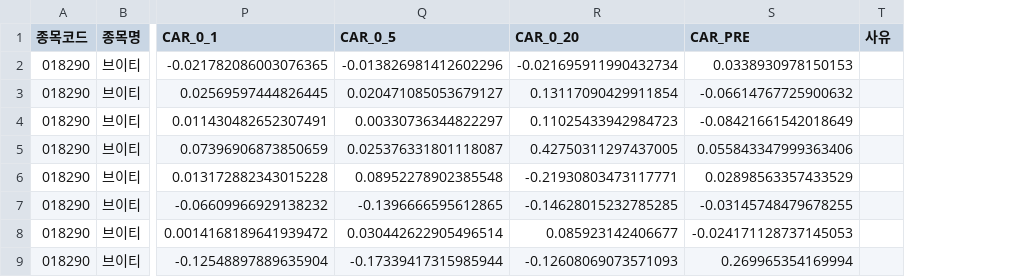
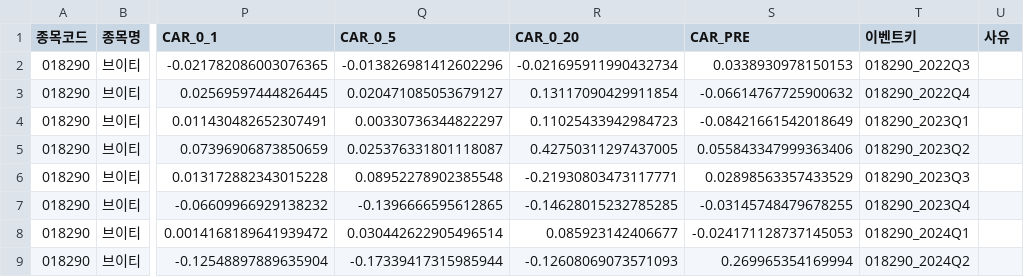
Before and after one commit to brian5241/cosmetics-earnings-car, a CSV file: data/car.csv, drawn as a sheet; only a part is shown, gaps mark what is left out; the diff names each change by its address in the sheet, - before the commit and + after, or states it on an @@ line.

```diff
--- a/data/car.csv
+++ b/data/car.csv
+column T (이벤트키), rows 2-9: 018290_2022Q3 | 018290_2022Q4 | 018290_2023Q1 | 018290_2023Q2 | 018290_2023Q3 | 018290_2023Q4 | 018290_2024Q1 | 018290_2024Q2
```
Also changed, not shown: data/dataset.csv, 10 other files.
